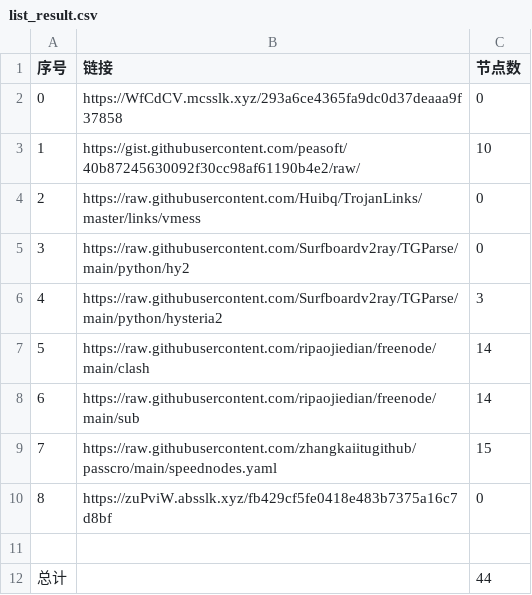
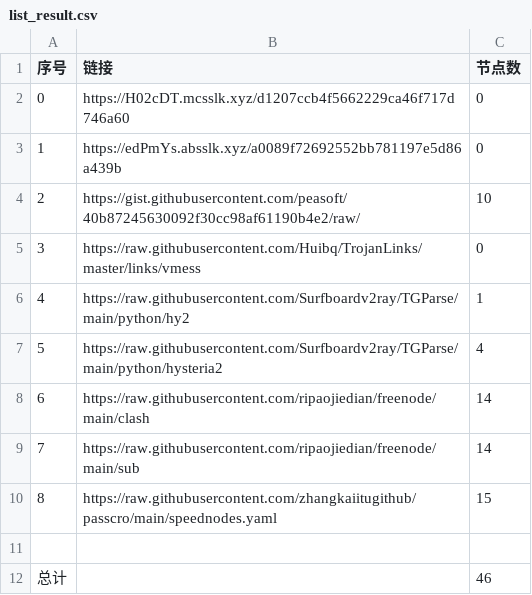
Before and after one commit to dqt081228OHVGFY/NoMoreWalls, a CSV file: list_result.csv, drawn as a sheet; removed rows and columns are numbered as before the commit, all else as after; the diff names each change by its address in the sheet, - before the commit and + after, or states it on an @@ line.

```diff
--- a/list_result.csv
+++ b/list_result.csv
+row 2: 0 | https://H02cDT.mcsslk.xyz/d1207ccb4f5662229ca46f717d746a60 | 0
@@ column A (序号) renumbered between rows 3 and 10 @@
-B3 (链接): https://WfCdCV.mcsslk.xyz/293a6ce4365fa9dc0d37deaaa9f37858
+B3 (链接): https://edPmYs.absslk.xyz/a0089f72692552bb781197e5d86a439b
-C6 (节点数): 0
+C6 (节点数): 1
-C7 (节点数): 3
+C7 (节点数): 4
-row 10: 8 | https://zuPviW.absslk.xyz/fb429cf5fe0418e483b7375a16c7d8bf | 0
-C12 (节点数): 44
+C12 (节点数): 46
```
Also changed, not shown: 7 other files.
